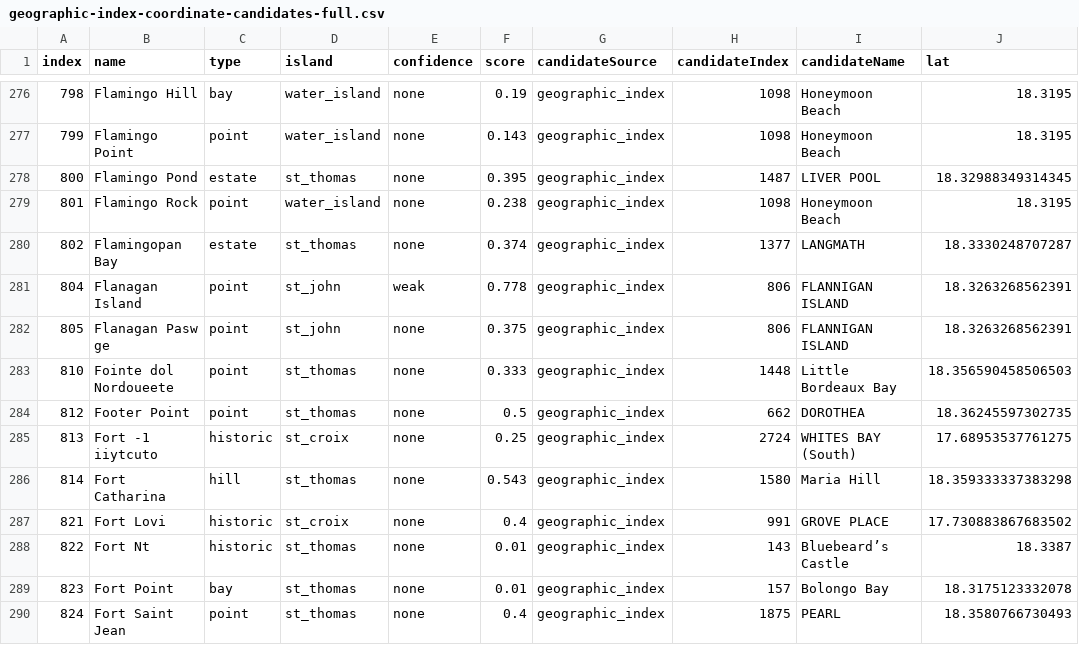
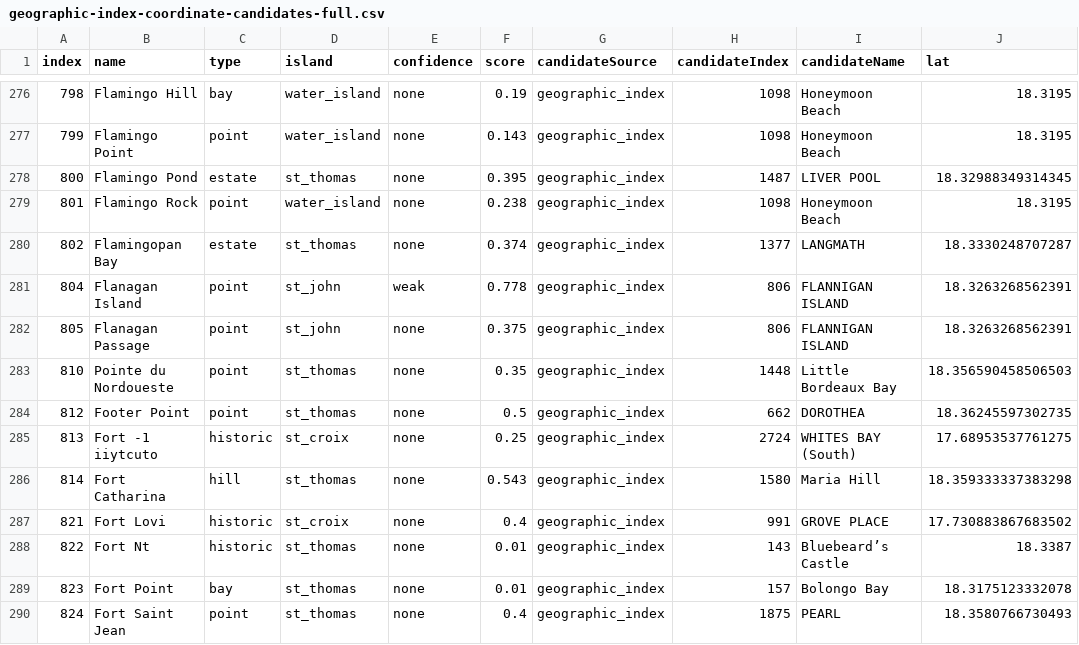
Before and after one commit to Ovando1976/VI-Guide, a CSV file: reports/geographic-index-coordinate-candidates-full.csv, drawn as a sheet; only a part is shown, gaps mark what is left out; the diff covers the shown part only; the diff names each change by its address in the sheet, - before the commit and + after, or states it on an @@ line.

```diff
--- a/reports/geographic-index-coordinate-candidates-full.csv
+++ b/reports/geographic-index-coordinate-candidates-full.csv
-B282 (name): Flanagan Pasw ge
+B282 (name): Flanagan Passage
-B283 (name): Fointe dol Nordoueete
+B283 (name): Pointe du Nordoueste
-F283 (score): 0.333
+F283 (score): 0.35
```
Also changed, not shown: 65 edited cells elsewhere in this file, reports/geographic-index-missing-coordinate-triage.csv, 11 other files.
